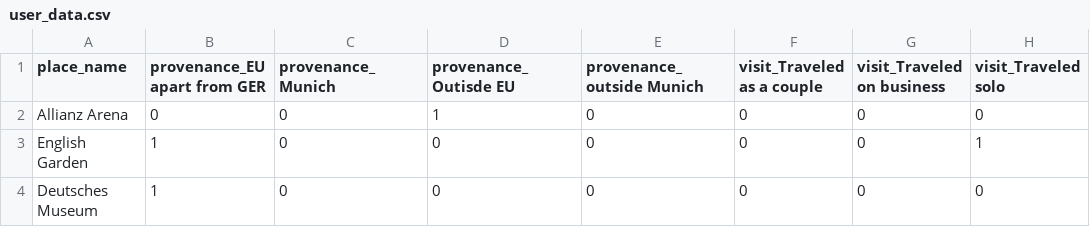
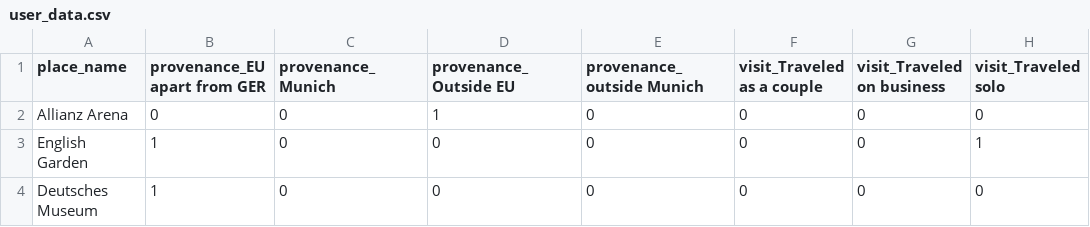
Before and after one commit to sfxsalem/Co-Tour, a CSV file: data/Recommendation data/user_data.csv, drawn as a sheet; only a part is shown; the diff names each change by its address in the sheet, - before the commit and + after, or states it on an @@ line.

```diff
--- a/data/Recommendation data/user_data.csv
+++ b/data/Recommendation data/user_data.csv
-D1: provenance_Outisde EU
+D1: provenance_Outside EU
```
Also changed, not shown: data/Recommendation data/rec_dataset.csv, 2 other files.
